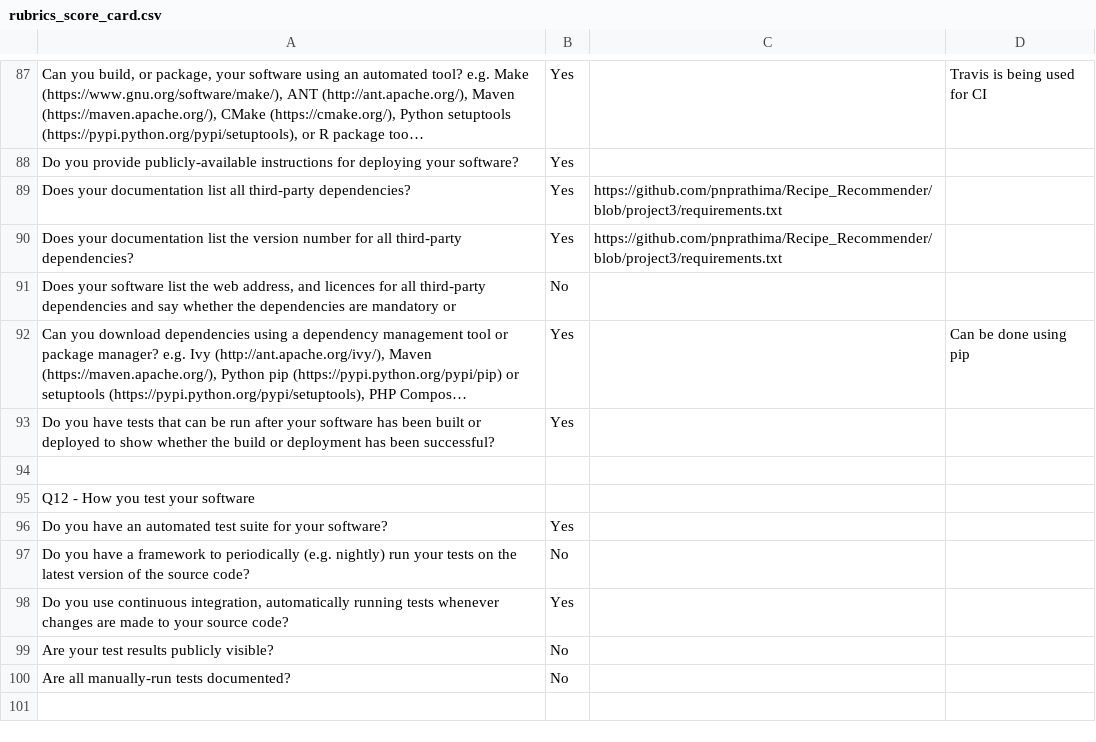
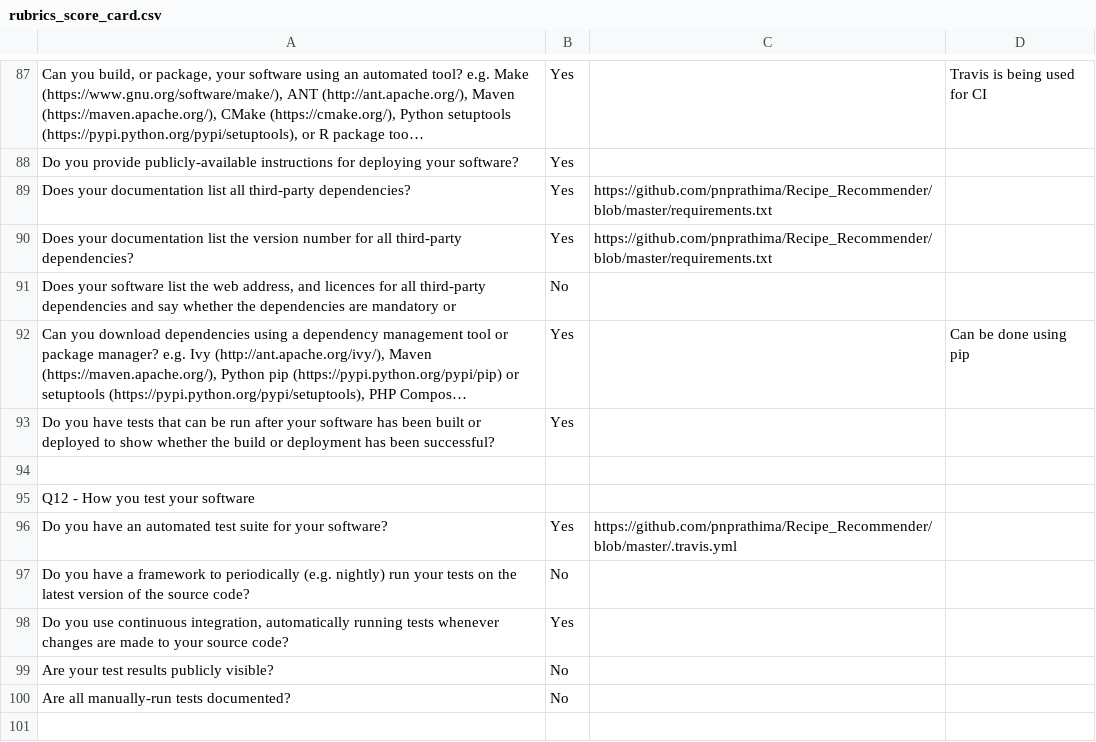
Before and after one commit to se24ncsu/ChefGPT, a CSV file: proj3/rubrics_score_card.csv, drawn as a sheet; only a part is shown, gaps mark what is left out; long unchanged cells end in …; the diff covers the shown part only; the diff names each change by its address in the sheet, - before the commit and + after, or states it on an @@ line.

```diff
--- a/proj3/rubrics_score_card.csv
+++ b/proj3/rubrics_score_card.csv
-C89:C90: https://github.com/pnprathima/Recipe_Recommender/blob/project3/requirements.txt
+C89:C90: https://github.com/pnprathima/Recipe_Recommender/blob/master/requirements.txt
-C96: (empty)
+C96: https://github.com/pnprathima/Recipe_Recommender/blob/master/.travis.yml
```
Also changed, not shown: 17 edited cells elsewhere in this file, 1 other file.
